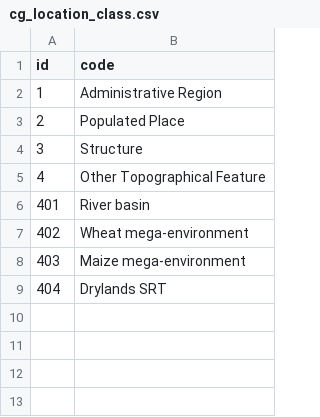
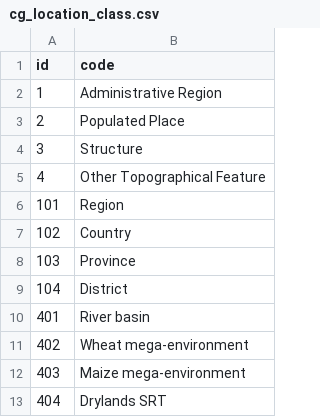
Before and after one commit to harvestchoice/hc-crp, a CSV file: vocabularies/cg_location_class.csv, drawn as a sheet.

Commit message:
Update cg_location_class.csv
Added 101-104 codes

```diff
--- a/vocabularies/cg_location_class.csv
+++ b/vocabularies/cg_location_class.csv
@@ -5,2 +5,6 @@
 4,"Other Topographical Feature"
+101,"Region"
+102,"Country"
+103,"Province"
+104,"District"
 401,"River basin"
```
